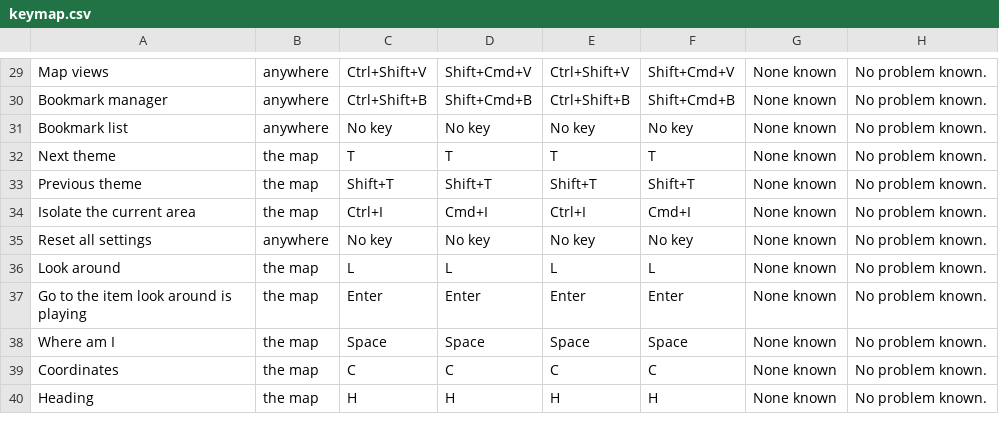
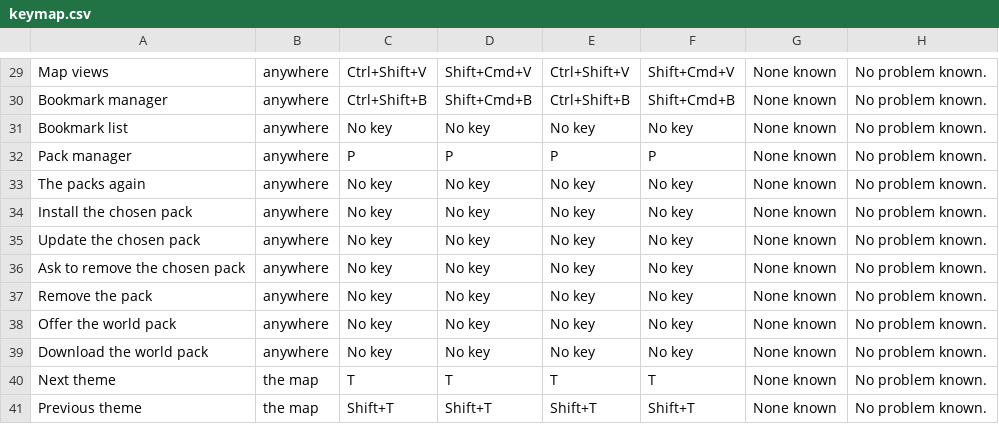
Before and after one commit to Chessel85/TobyMap, a CSV file: docs/design/keymap.csv, drawn as a sheet; only a part is shown, gaps mark what is left out; the shorter side is filled out with more unchanged rows.

```diff
--- a/docs/design/keymap.csv
+++ b/docs/design/keymap.csv
@@ -31,2 +31,10 @@ Bookmark manager,anywhere,Ctrl+Shift+B,Shift+Cmd+B,Ctrl+Shift+B,Shift+Cmd+B,None
 Bookmark list,anywhere,No key,No key,No key,No key,None known,No problem known.
+Pack manager,anywhere,P,P,P,P,None known,No problem known.
+The packs again,anywhere,No key,No key,No key,No key,None known,No problem known.
+Install the chosen pack,anywhere,No key,No key,No key,No key,None known,No problem known.
+Update the chosen pack,anywhere,No key,No key,No key,No key,None known,No problem known.
+Ask to remove the chosen pack,anywhere,No key,No key,No key,No key,None known,No problem known.
+Remove the pack,anywhere,No key,No key,No key,No key,None known,No problem known.
+Offer the world pack,anywhere,No key,No key,No key,No key,None known,No problem known.
+Download the world pack,anywhere,No key,No key,No key,No key,None known,No problem known.
 Next theme,the map,T,T,T,T,None known,No problem known.
```
Also changed, not shown: 18 other files.
